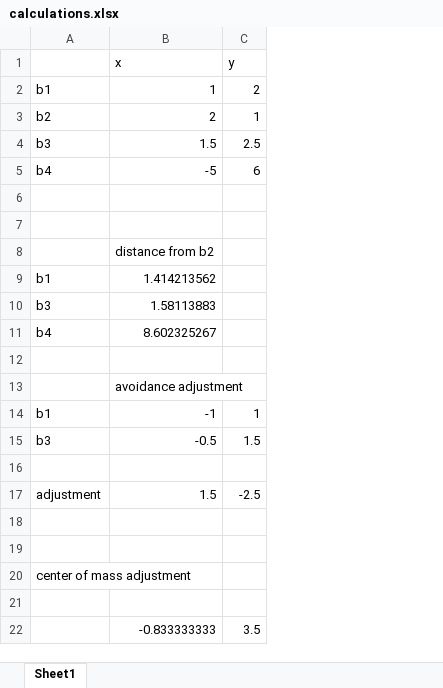
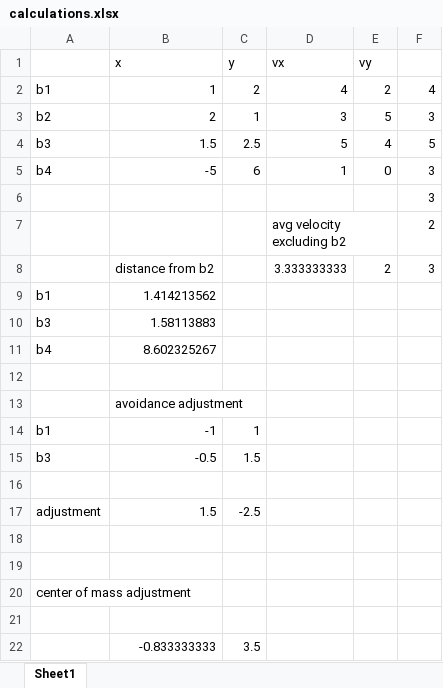
Before and after one commit to scottwshaw/Boids, an Excel workbook: calculations.xlsx, sheet Sheet1, drawn as a sheet; values as stored, in another font and other column widths than the file's, no borders; charts and pictures not drawn; the diff names each change by its address in the sheet, - before the commit and + after, or states it on an @@ line.

Commit message:
Started writing the velocity matching rule.  Test currently fails.  Live with it.

```diff
--- a/calculations.xlsx (sheet Sheet1)
+++ b/calculations.xlsx (sheet Sheet1)
+column D (vx), rows 2-8: 4 | 3 | 5 | 1 |  | avg velocity excluding b2 | 3.333333333
+column E (vy), rows 2-8: 2 | 5 | 4 | 0 |  |  | 2
+column F, rows 2-8: 4 | 3 | 5 | 3 | 3 | 2 | 3
-row 7: (empty)
+row 7:  |  |  | avg velocity excluding b2 |  | 2
```
Also changed, not shown: charts or pictures, 4 other files.
